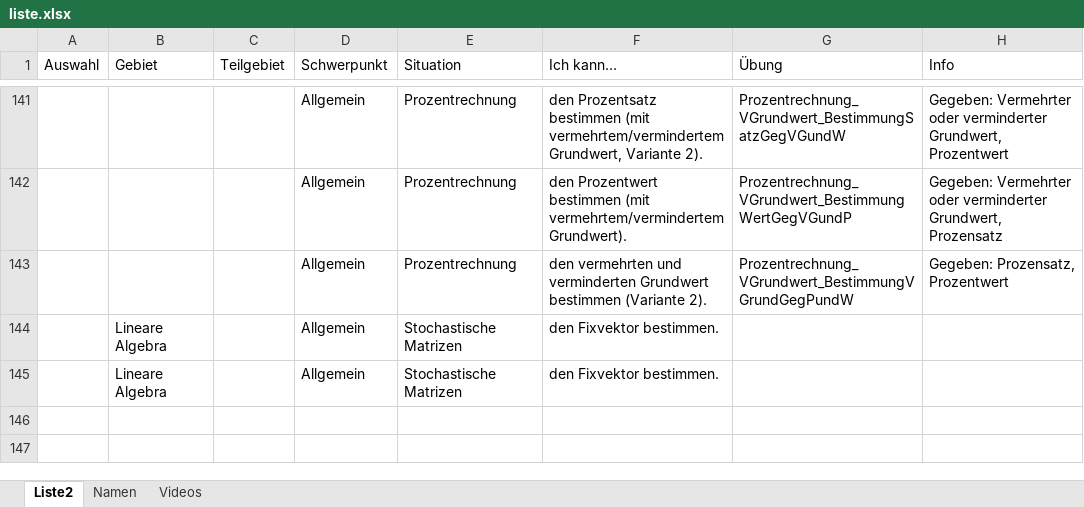
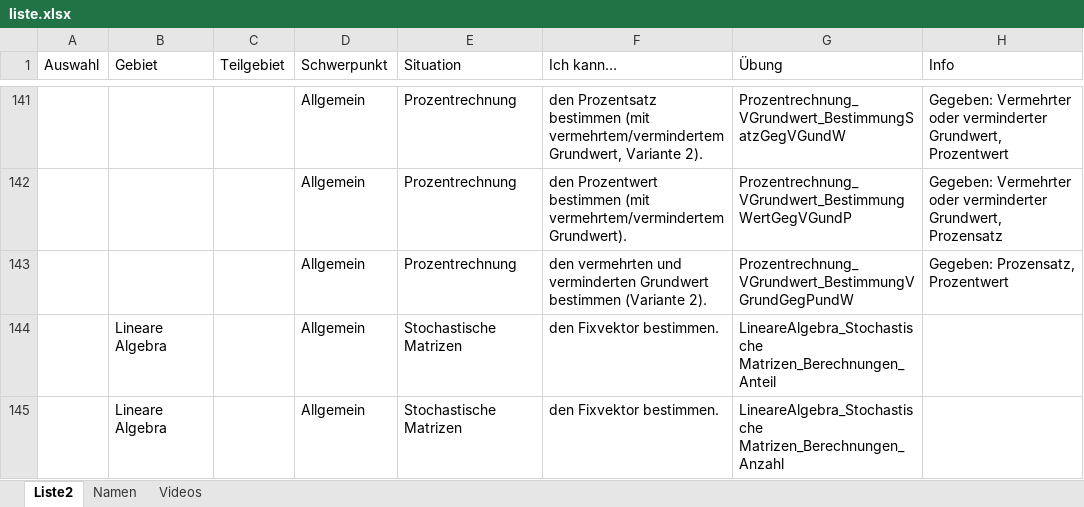
Before and after one commit to MatheDoc/digitalmath, an Excel workbook: liste.xlsx, sheet Liste2, drawn as a sheet; only a part is shown, gaps mark what is left out; values as stored, in another font and other column widths than the file's, no borders; table styles not drawn; the diff names each change by its address in the sheet, - before the commit and + after, or states it on an @@ line.

```diff
--- a/liste.xlsx (sheet Liste2)
+++ b/liste.xlsx (sheet Liste2)
-G144 (Übung): (empty)
+G144 (Übung): LineareAlgebra_Stochastische Matrizen_Berechnungen_Anteil
-G145 (Übung): (empty)
+G145 (Übung): LineareAlgebra_Stochastische Matrizen_Berechnungen_Anzahl
```
Also changed, not shown: 3 other files.
